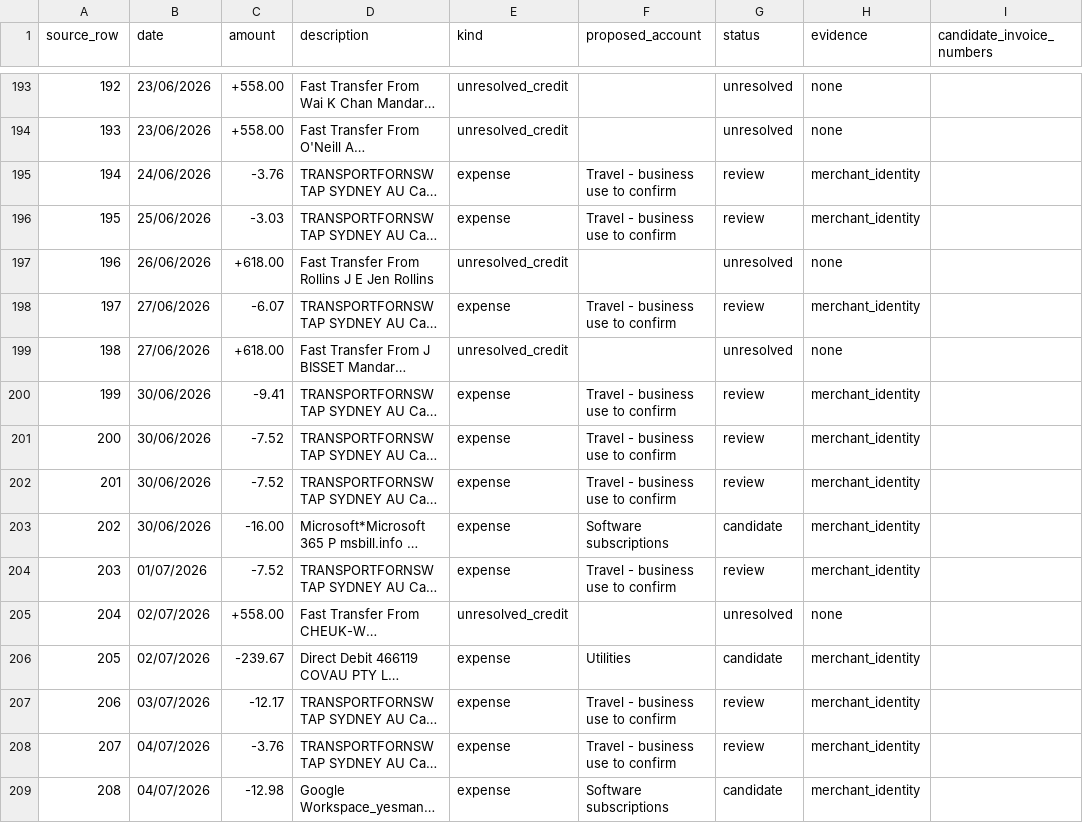
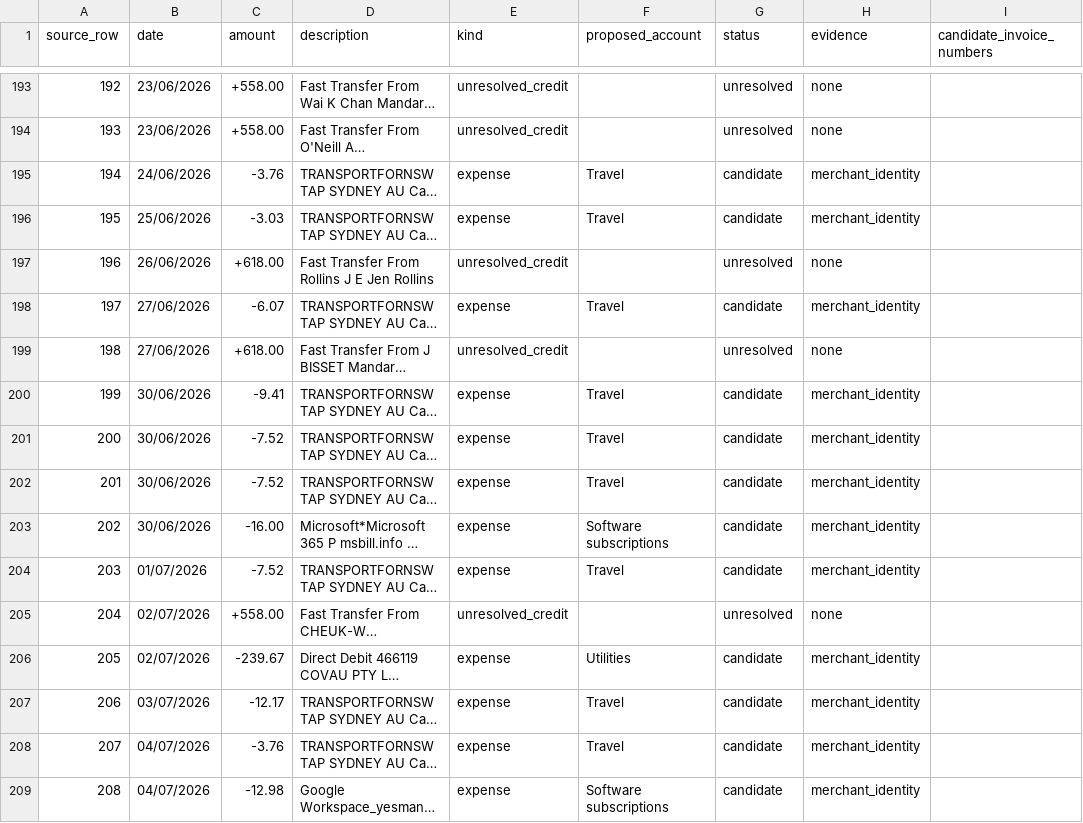
Before and after one commit to spschleger/personal, a CSV file: Yujie/yesmandarin-books/workpapers/2026-08-25-account-1913-reconciliation-worklist.csv, drawn as a sheet; only a part is shown, gaps mark what is left out; long unchanged cells end in …; the diff covers the shown part only; the diff names each change by its address in the sheet, - before the commit and + after, or states it on an @@ line.

Commit message:
Record business-account expenditure rule

```diff
--- a/Yujie/yesmandarin-books/workpapers/2026-08-25-account-1913-reconciliation-worklist.csv
+++ b/Yujie/yesmandarin-books/workpapers/2026-08-25-account-1913-reconciliation-worklist.csv
-F195:F196 (proposed_account): Travel - business use to confirm
+F195:F196 (proposed_account): Travel
-G195:G196 (status): review
+G195:G196 (status): candidate
-F198 (proposed_account): Travel - business use to confirm
+F198 (proposed_account): Travel
-G198 (status): review
+G198 (status): candidate
-F200:F202 (proposed_account): Travel - business use to confirm
+F200:F202 (proposed_account): Travel
-G200:G202 (status): review
+G200:G202 (status): candidate
-F204 (proposed_account): Travel - business use to confirm
+F204 (proposed_account): Travel
-G204 (status): review
+G204 (status): candidate
-F207:F208 (proposed_account): Travel - business use to confirm
+F207:F208 (proposed_account): Travel
-G207:G208 (status): review
+G207:G208 (status): candidate
```
Also changed, not shown: 154 edited cells elsewhere in this file, 7 other files.
